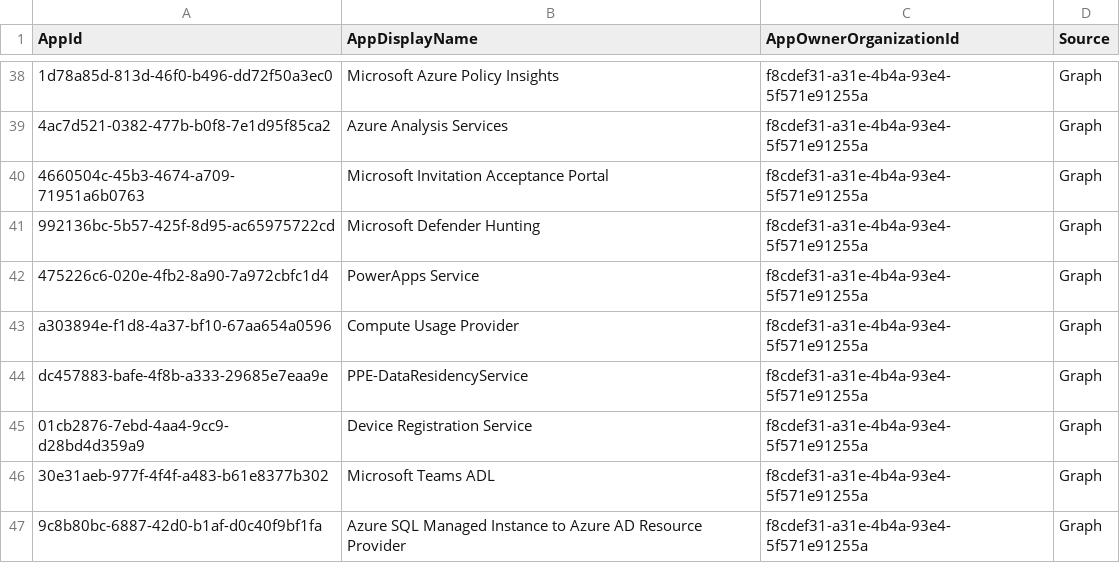
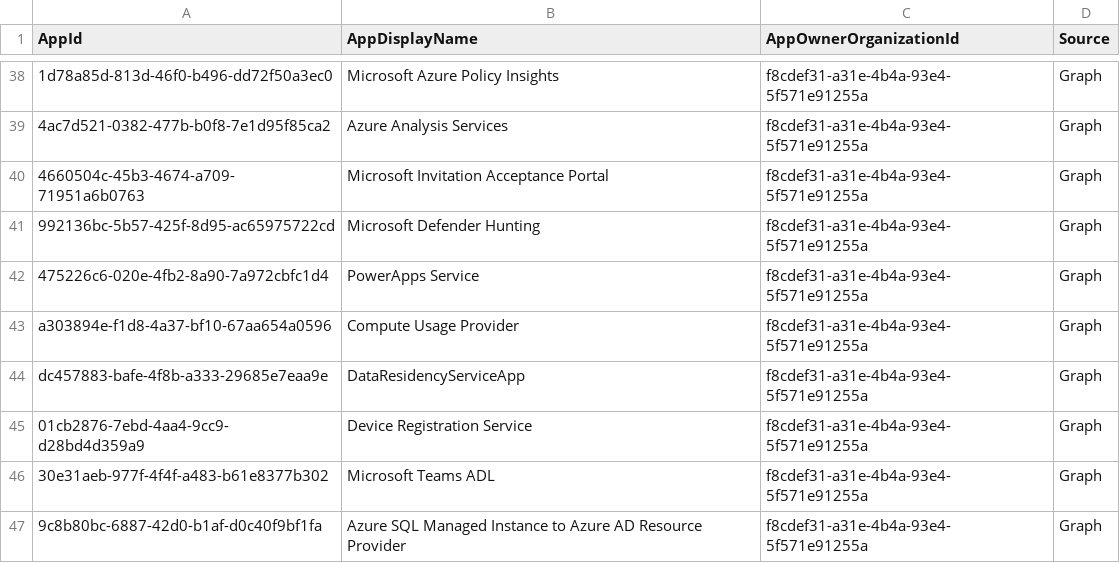
Before and after one commit to merill/microsoft-info, a CSV file: _info/MicrosoftApps.csv, drawn as a sheet; only a part is shown, gaps mark what is left out.

```diff
--- a/_info/MicrosoftApps.csv
+++ b/_info/MicrosoftApps.csv
@@ -43,3 +43,3 @@
 "a303894e-f1d8-4a37-bf10-67aa654a0596","Compute Usage Provider","f8cdef31-a31e-4b4a-93e4-5f571e91255a","Graph"
-"dc457883-bafe-4f8b-a333-29685e7eaa9e","PPE-DataResidencyService","f8cdef31-a31e-4b4a-93e4-5f571e91255a","Graph"
+"dc457883-bafe-4f8b-a333-29685e7eaa9e","DataResidencyServiceApp","f8cdef31-a31e-4b4a-93e4-5f571e91255a","Graph"
 "01cb2876-7ebd-4aa4-9cc9-d28bd4d359a9","Device Registration Service","f8cdef31-a31e-4b4a-93e4-5f571e91255a","Graph"
```
Also changed, not shown: _info/MicrosoftApps.debug.csv, 1 other file.
